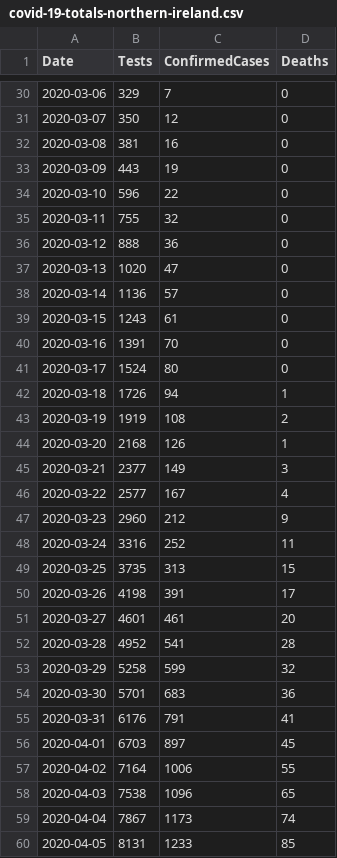
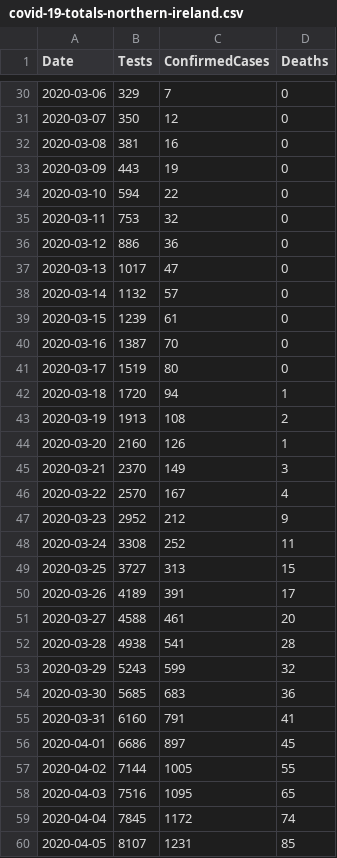
Before and after one commit to tomwhite/covid-19-uk-data, a CSV file: data/covid-19-totals-northern-ireland.csv, drawn as a sheet; only a part is shown, gaps mark what is left out; the diff covers the shown part only.

```diff
--- a/data/covid-19-totals-northern-ireland.csv
+++ b/data/covid-19-totals-northern-ireland.csv
@@ -33,28 +33,28 @@ Date,Tests,ConfirmedCases,Deaths
 2020-03-09,443,19,0
-2020-03-10,596,22,0
-2020-03-11,755,32,0
-2020-03-12,888,36,0
-2020-03-13,1020,47,0
-2020-03-14,1136,57,0
-2020-03-15,1243,61,0
-2020-03-16,1391,70,0
-2020-03-17,1524,80,0
-2020-03-18,1726,94,1
-2020-03-19,1919,108,2
-2020-03-20,2168,126,1
-2020-03-21,2377,149,3
-2020-03-22,2577,167,4
-2020-03-23,2960,212,9
-2020-03-24,3316,252,11
-2020-03-25,3735,313,15
-2020-03-26,4198,391,17
-2020-03-27,4601,461,20
-2020-03-28,4952,541,28
-2020-03-29,5258,599,32
-2020-03-30,5701,683,36
-2020-03-31,6176,791,41
-2020-04-01,6703,897,45
-2020-04-02,7164,1006,55
-2020-04-03,7538,1096,65
-2020-04-04,7867,1173,74
-2020-04-05,8131,1233,85
+2020-03-10,594,22,0
+2020-03-11,753,32,0
+2020-03-12,886,36,0
+2020-03-13,1017,47,0
+2020-03-14,1132,57,0
+2020-03-15,1239,61,0
+2020-03-16,1387,70,0
+2020-03-17,1519,80,0
+2020-03-18,1720,94,1
+2020-03-19,1913,108,2
+2020-03-20,2160,126,1
+2020-03-21,2370,149,3
+2020-03-22,2570,167,4
+2020-03-23,2952,212,9
+2020-03-24,3308,252,11
+2020-03-25,3727,313,15
+2020-03-26,4189,391,17
+2020-03-27,4588,461,20
+2020-03-28,4938,541,28
+2020-03-29,5243,599,32
+2020-03-30,5685,683,36
+2020-03-31,6160,791,41
+2020-04-01,6686,897,45
+2020-04-02,7144,1005,55
+2020-04-03,7516,1095,65
+2020-04-04,7845,1172,74
+2020-04-05,8107,1231,85
```
Also changed, not shown: 1 added row and 85 edited cells elsewhere in this file, 1 other file.
